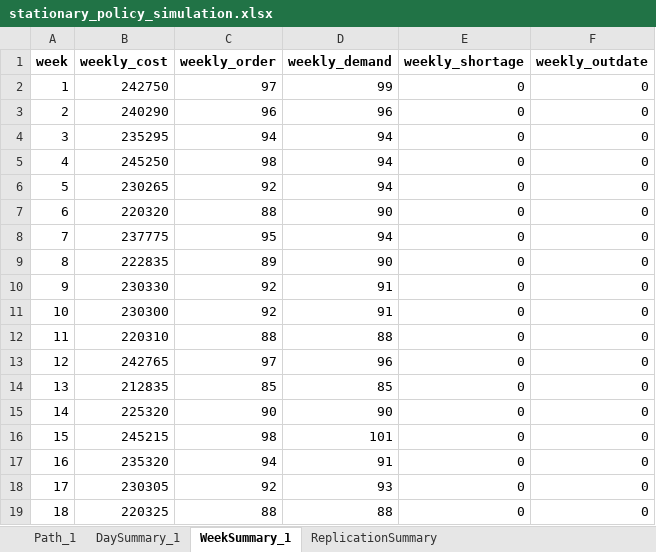
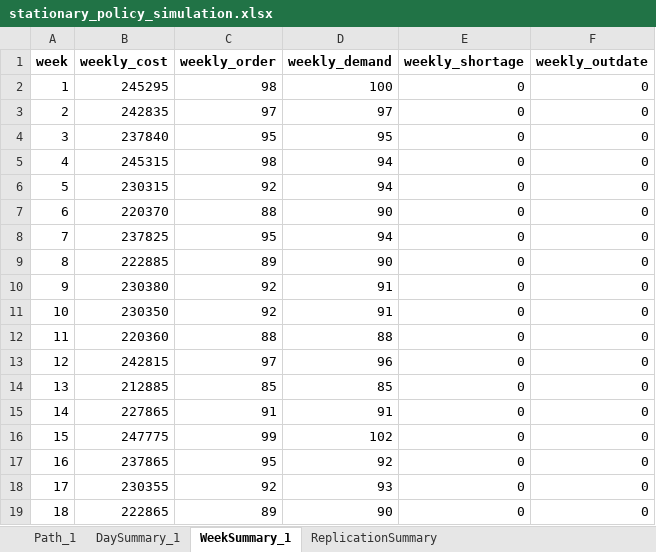
Before and after one commit to andr761e/MDP---Blood-Bank-Inventory-Management, an Excel workbook: data/stationary_policy_simulation.xlsx, sheet WeekSummary_1, drawn as a sheet; only a part is shown; values as stored, in another font and other column widths than the file's, no borders; the diff covers the shown part only; the diff names each change by its address in the sheet, - before the commit and + after, or states it on an @@ line.

Commit message:
Kørt policy og simulering med inventory cap 39, max order 30, shelf life 5

```diff
--- a/data/stationary_policy_simulation.xlsx (sheet WeekSummary_1)
+++ b/data/stationary_policy_simulation.xlsx (sheet WeekSummary_1)
-B2 (weekly_cost): 242750
+B2 (weekly_cost): 245295
-C2 (weekly_order): 97
+C2 (weekly_order): 98
-D2 (weekly_demand): 99
+D2 (weekly_demand): 100
-B3 (weekly_cost): 240290
+B3 (weekly_cost): 242835
-C3 (weekly_order): 96
+C3 (weekly_order): 97
-D3 (weekly_demand): 96
+D3 (weekly_demand): 97
-B4 (weekly_cost): 235295
+B4 (weekly_cost): 237840
-C4 (weekly_order): 94
+C4 (weekly_order): 95
-D4 (weekly_demand): 94
+D4 (weekly_demand): 95
-B5 (weekly_cost): 245250
+B5 (weekly_cost): 245315
-B6 (weekly_cost): 230265
+B6 (weekly_cost): 230315
-B7 (weekly_cost): 220320
+B7 (weekly_cost): 220370
-B8 (weekly_cost): 237775
+B8 (weekly_cost): 237825
-B9 (weekly_cost): 222835
+B9 (weekly_cost): 222885
-B10 (weekly_cost): 230330
+B10 (weekly_cost): 230380
-B11 (weekly_cost): 230300
+B11 (weekly_cost): 230350
-B12 (weekly_cost): 220310
+B12 (weekly_cost): 220360
-B13 (weekly_cost): 242765
+B13 (weekly_cost): 242815
-B14 (weekly_cost): 212835
+B14 (weekly_cost): 212885
-B15 (weekly_cost): 225320
+B15 (weekly_cost): 227865
-C15 (weekly_order): 90
+C15 (weekly_order): 91
-D15 (weekly_demand): 90
+D15 (weekly_demand): 91
-B16 (weekly_cost): 245215
+B16 (weekly_cost): 247775
-C16 (weekly_order): 98
+C16 (weekly_order): 99
-D16 (weekly_demand): 101
+D16 (weekly_demand): 102
-B17 (weekly_cost): 235320
+B17 (weekly_cost): 237865
-C17 (weekly_order): 94
+C17 (weekly_order): 95
-D17 (weekly_demand): 91
+D17 (weekly_demand): 92
-B18 (weekly_cost): 230305
+B18 (weekly_cost): 230355
-B19 (weekly_cost): 220325
+B19 (weekly_cost): 222865
-C19 (weekly_order): 88
+C19 (weekly_order): 89
-D19 (weekly_demand): 88
+D19 (weekly_demand): 90
```
Also changed, not shown: 156 edited cells elsewhere in this sheet, sheet Path_1, sheet DaySummary_1, sheet ReplicationSummary, 22 other files.
